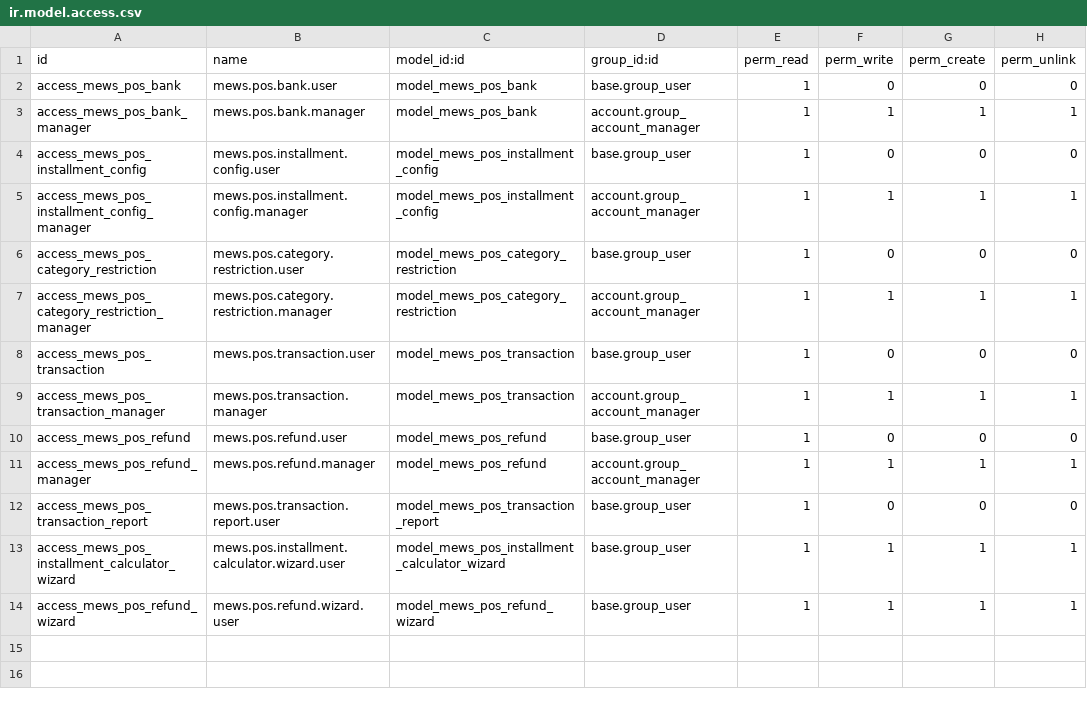
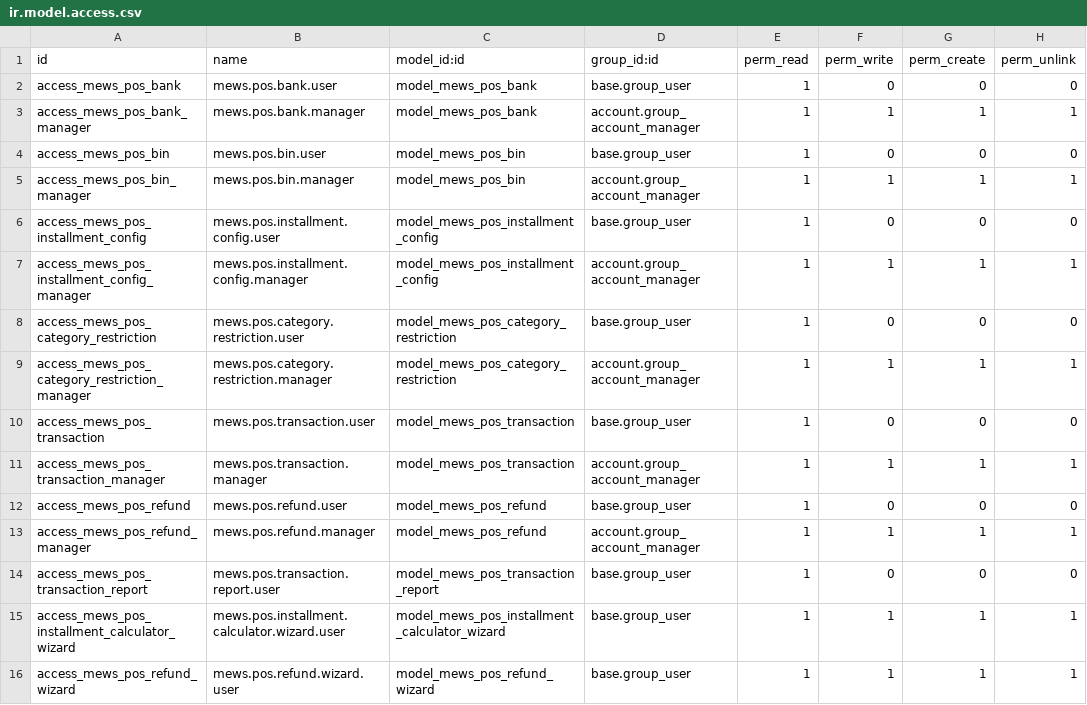
Before and after one commit to preamae/mewspos, a CSV file: security/ir.model.access.csv, drawn as a sheet.

```diff
--- a/security/ir.model.access.csv
+++ b/security/ir.model.access.csv
@@ -3,2 +3,4 @@ access_mews_pos_bank,mews.pos.bank.user,model_mews_pos_bank,base.group_user,1,0,
 access_mews_pos_bank_manager,mews.pos.bank.manager,model_mews_pos_bank,account.group_account_manager,1,1,1,1
+access_mews_pos_bin,mews.pos.bin.user,model_mews_pos_bin,base.group_user,1,0,0,0
+access_mews_pos_bin_manager,mews.pos.bin.manager,model_mews_pos_bin,account.group_account_manager,1,1,1,1
 access_mews_pos_installment_config,mews.pos.installment.config.user,model_mews_pos_installment_config,base.group_user,1,0,0,0
```
Also changed, not shown: 2 other files.
